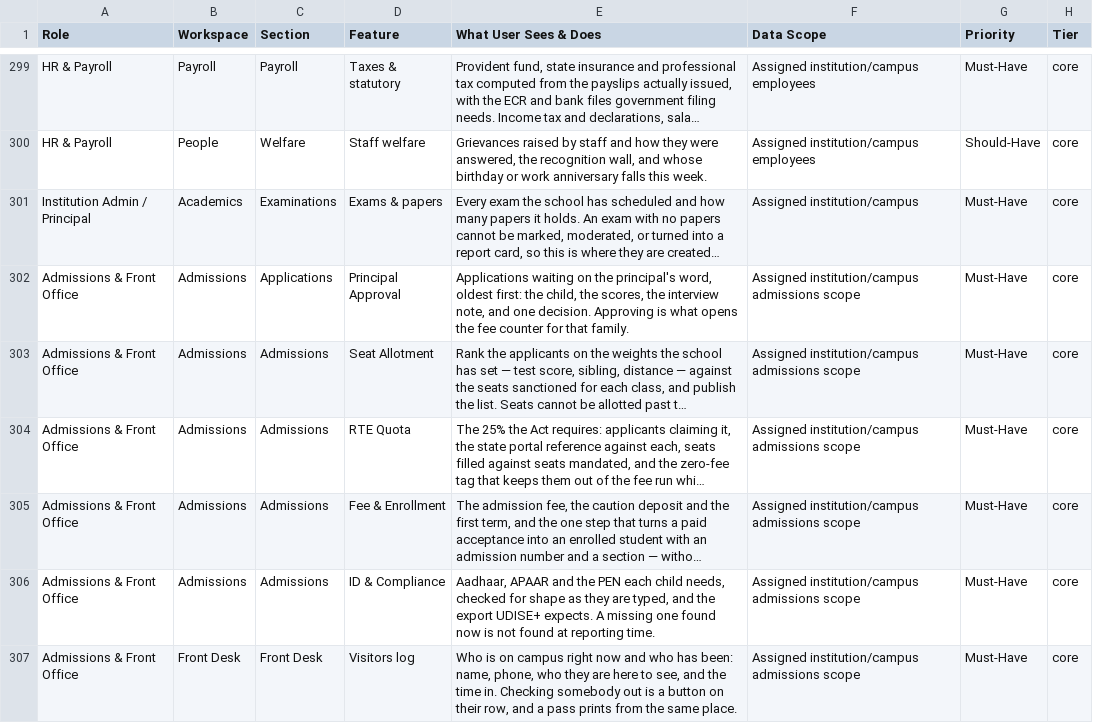
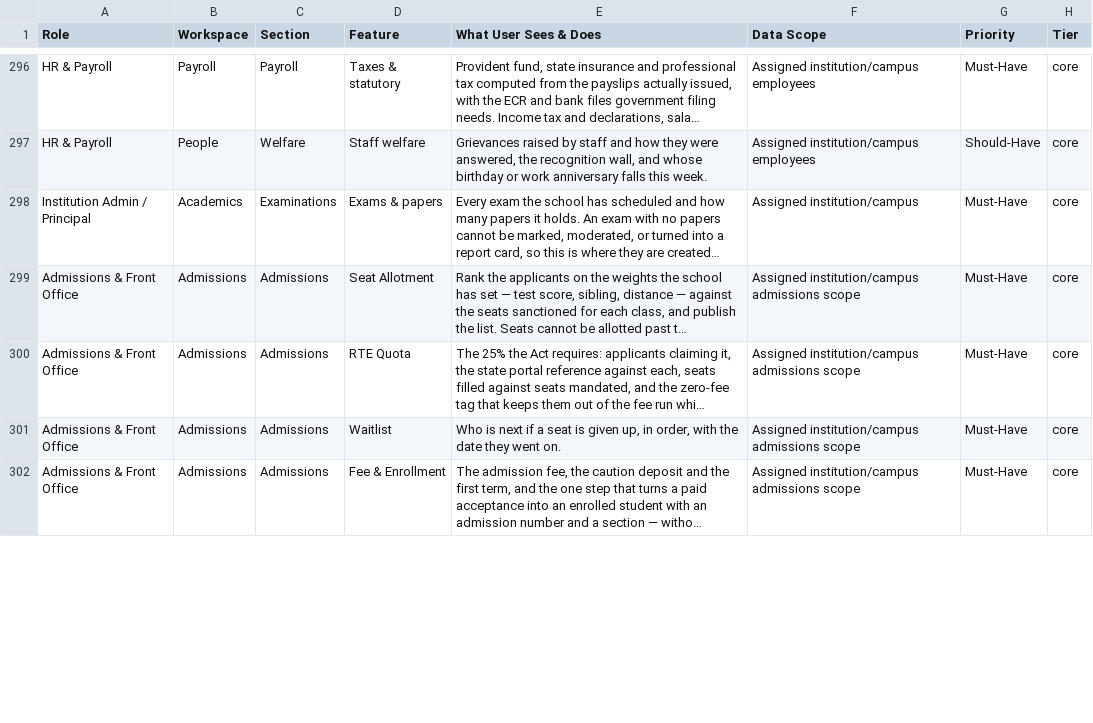
Before and after one commit to infovivencia2026-debug/temp_sch_erp-, a CSV file: docs/edu_features.csv, drawn as a sheet; only a part is shown, gaps mark what is left out; long unchanged cells end in …; removed rows and columns are numbered as before the commit, all else as after; the diff covers the shown part only; the diff names each change by its address in the sheet, - before the commit and + after, or states it on an @@ line.

```diff
--- a/docs/edu_features.csv
+++ b/docs/edu_features.csv
-row 302: Admissions & Front Office | Admissions | Applications | Principal Approval | Applications waiting on the principal's word, oldest first: the child, the scores, the interview note, and one decision. Approving is what opens the fee counter for that family. | Assigned institution/campus admissions scope | Must-Have | core
+row 301: Admissions & Front Office | Admissions | Admissions | Waitlist | Who is next if a seat is given up, in order, with the date they went on. | Assigned institution/campus admissions scope | Must-Have | core
-row 306: Admissions & Front Office | Admissions | Admissions | ID & Compliance | Aadhaar, APAAR and the PEN each child needs, checked for shape as they are typed, and the export UDISE+ expects. A missing one found now is not found at reporting time. | Assigned institution/campus admissions scope | Must-Have | core
-row 307: Admissions & Front Office | Front Desk | Front Desk | Visitors log | Who is on campus right now and who has been: name, phone, who they are here to see, and the time in. Checking somebody out is a button on their row, and a pass prints from the same place. | Assigned institution/campus admissions scope | Must-Have | core
```
Also changed, not shown: 8 removed rows and 4 edited cells elsewhere in this file, 11 other files.
